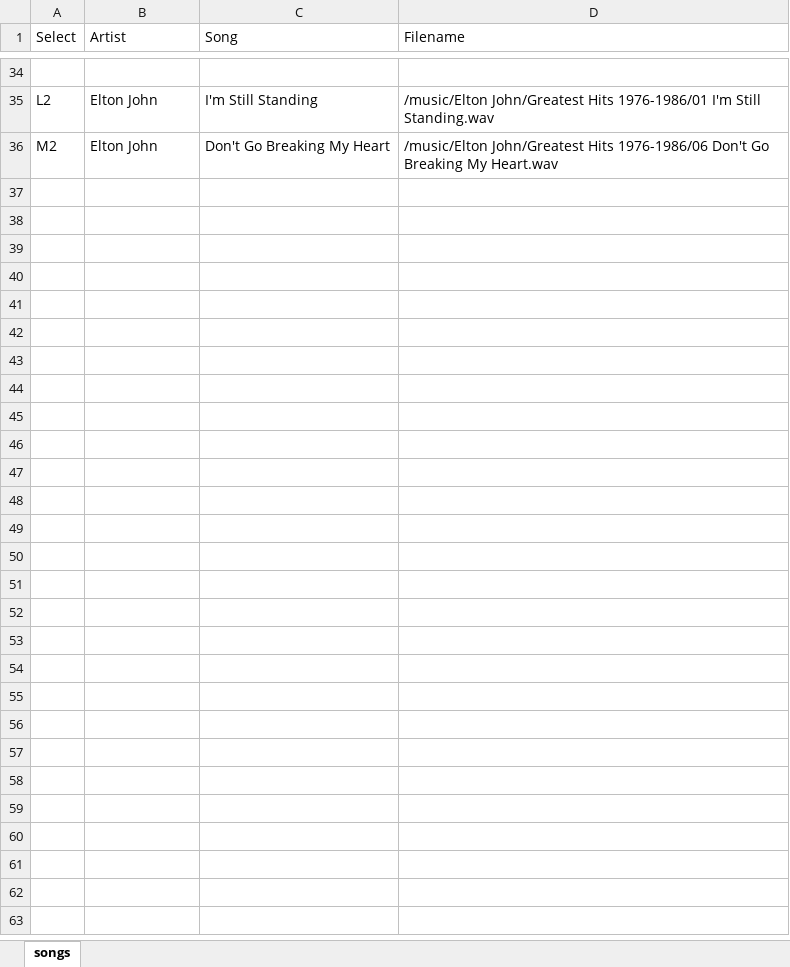
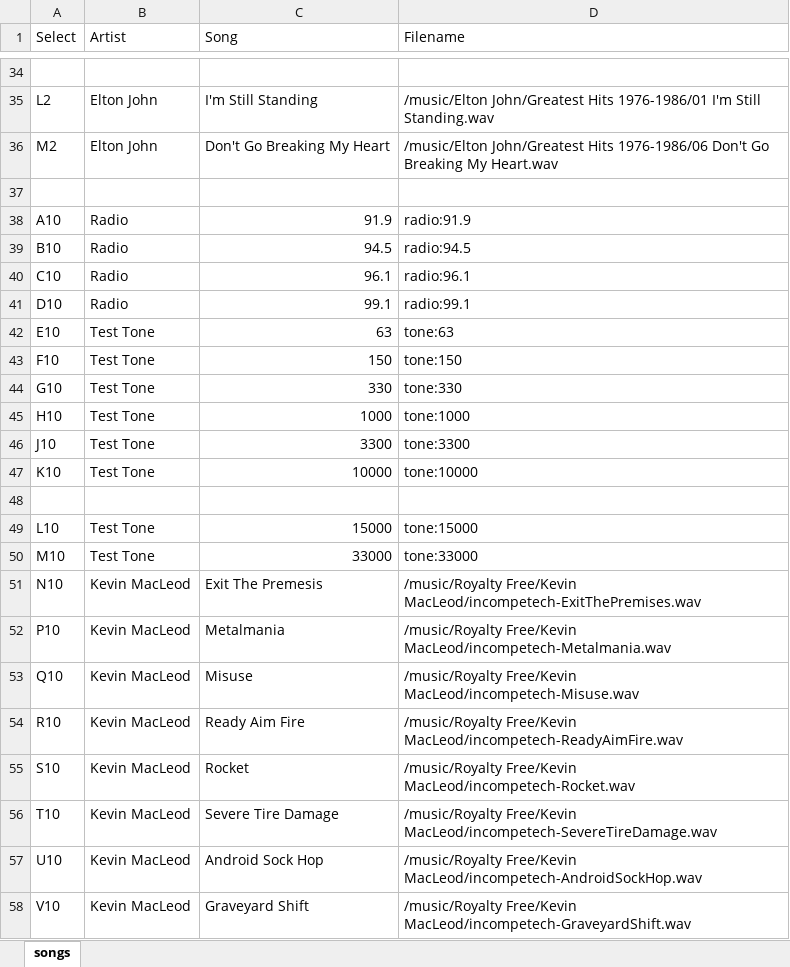
Before and after one commit to sbelectronics/pi-seeburg, an Excel workbook: titles/songs.xlsx, sheet songs, drawn as a sheet; only a part is shown, gaps mark what is left out; values as stored, in another font and other column widths than the file's, no borders; the diff names each change by its address in the sheet, - before the commit and + after, or states it on an @@ line.

Commit message:
more titles

```diff
--- a/titles/songs.xlsx (sheet songs)
+++ b/titles/songs.xlsx (sheet songs)
+row 37: (empty)
+row 38: A10 | Radio | 91.9 | radio:91.9
+row 39: B10 | Radio | 94.5 | radio:94.5
+row 40: C10 | Radio | 96.1 | radio:96.1
+row 41: D10 | Radio | 99.1 | radio:99.1
+row 42: E10 | Test Tone | 63 | tone:63
+row 43: F10 | Test Tone | 150 | tone:150
+row 44: G10 | Test Tone | 330 | tone:330
+row 45: H10 | Test Tone | 1000 | tone:1000
+row 46: J10 | Test Tone | 3300 | tone:3300
+row 47: K10 | Test Tone | 10000 | tone:10000
+row 48: (empty)
+row 49: L10 | Test Tone | 15000 | tone:15000
+row 50: M10 | Test Tone | 33000 | tone:33000
+row 51: N10 | Kevin MacLeod | Exit The Premesis | /music/Royalty Free/Kevin MacLeod/incompetech-ExitThePremises.wav
+row 52: P10 | Kevin MacLeod | Metalmania | /music/Royalty Free/Kevin MacLeod/incompetech-Metalmania.wav
+row 53: Q10 | Kevin MacLeod | Misuse | /music/Royalty Free/Kevin MacLeod/incompetech-Misuse.wav
+row 54: R10 | Kevin MacLeod | Ready Aim Fire | /music/Royalty Free/Kevin MacLeod/incompetech-ReadyAimFire.wav
+row 55: S10 | Kevin MacLeod | Rocket | /music/Royalty Free/Kevin MacLeod/incompetech-Rocket.wav
+row 56: T10 | Kevin MacLeod | Severe Tire Damage | /music/Royalty Free/Kevin MacLeod/incompetech-SevereTireDamage.wav
+row 57: U10 | Kevin MacLeod | Android Sock Hop | /music/Royalty Free/Kevin MacLeod/incompetech-AndroidSockHop.wav
+row 58: V10 | Kevin MacLeod | Graveyard Shift | /music/Royalty Free/Kevin MacLeod/incompetech-GraveyardShift.wav
```
